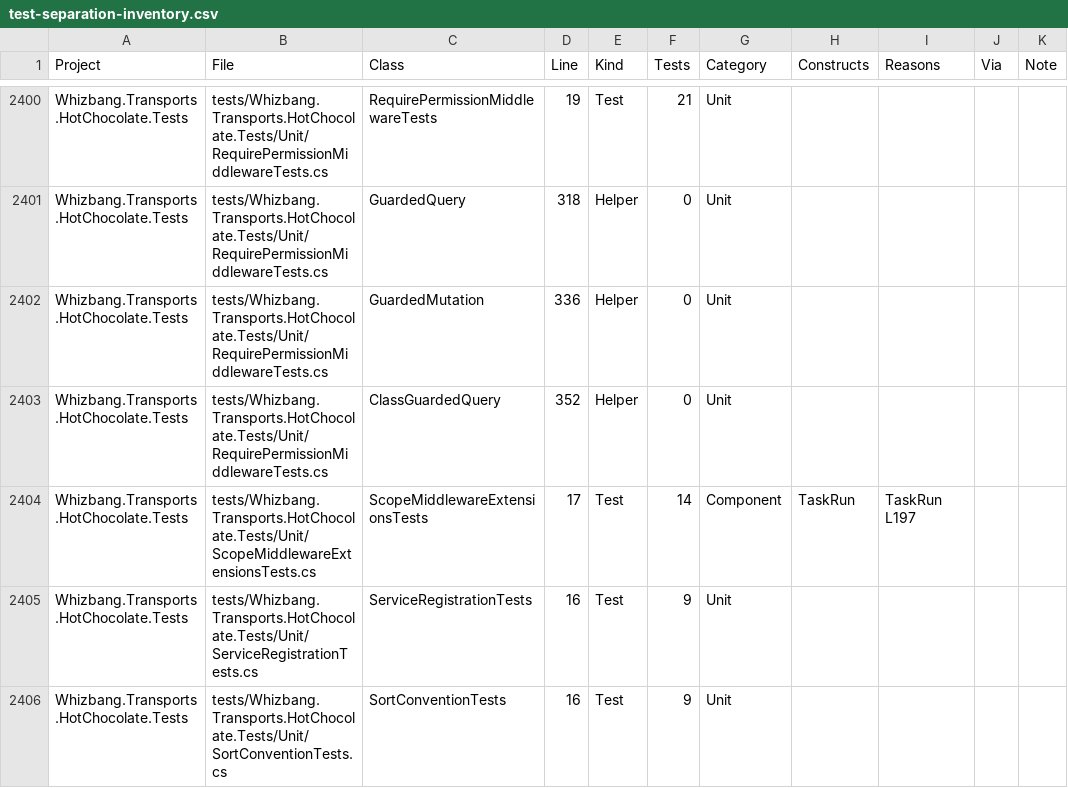
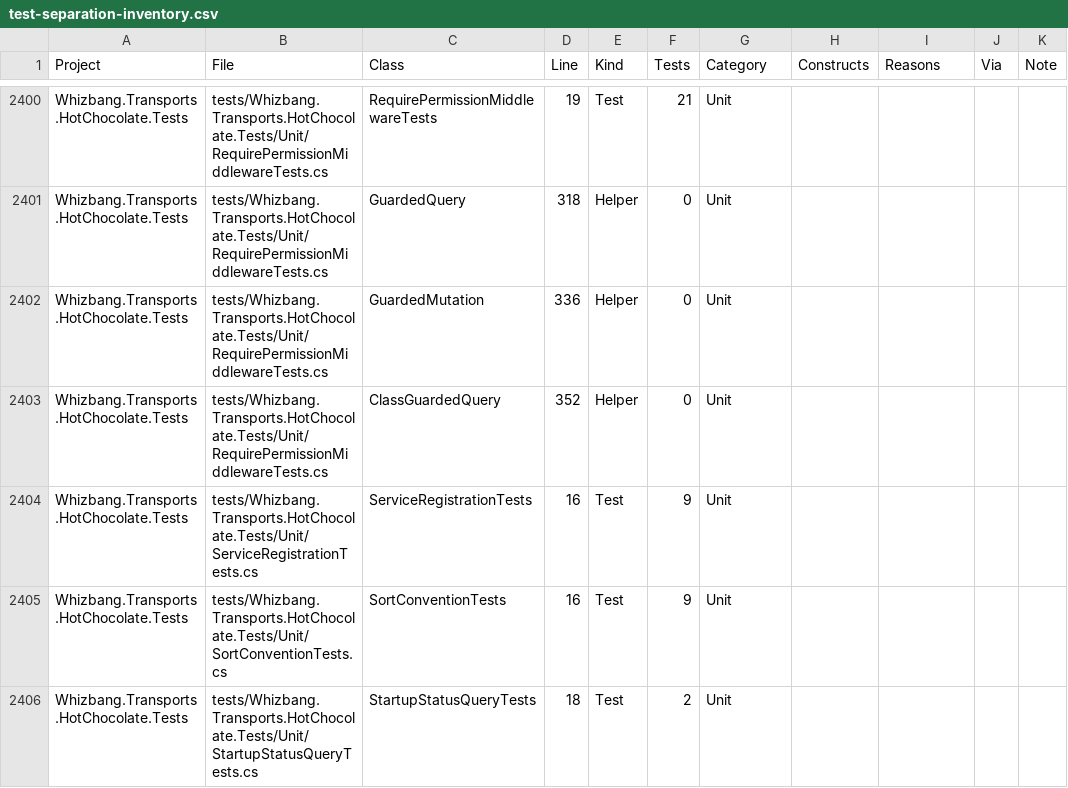
Before and after one commit to whizbang-lib/whizbang, a CSV file: plans/test-separation-inventory.csv, drawn as a sheet; only a part is shown, gaps mark what is left out; the shorter side is filled out with more unchanged rows.

```diff
--- a/plans/test-separation-inventory.csv
+++ b/plans/test-separation-inventory.csv
@@ -2403,3 +2403,2 @@
 "Whizbang.Transports.HotChocolate.Tests","tests/Whizbang.Transports.HotChocolate.Tests/Unit/RequirePermissionMiddlewareTests.cs","ClassGuardedQuery","352","Helper","0","Unit","","","",""
-"Whizbang.Transports.HotChocolate.Tests","tests/Whizbang.Transports.HotChocolate.Tests/Unit/ScopeMiddlewareExtensionsTests.cs","ScopeMiddlewareExtensionsTests","17","Test","14","Component","TaskRun","TaskRun L197","",""
 "Whizbang.Transports.HotChocolate.Tests","tests/Whizbang.Transports.HotChocolate.Tests/Unit/ServiceRegistrationTests.cs","ServiceRegistrationTests","16","Test","9","Unit","","","",""
```
Also changed, not shown: 7 other files.
